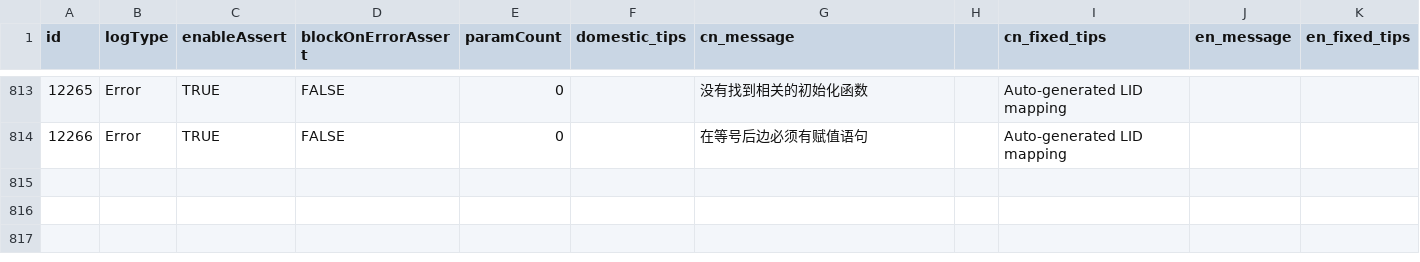
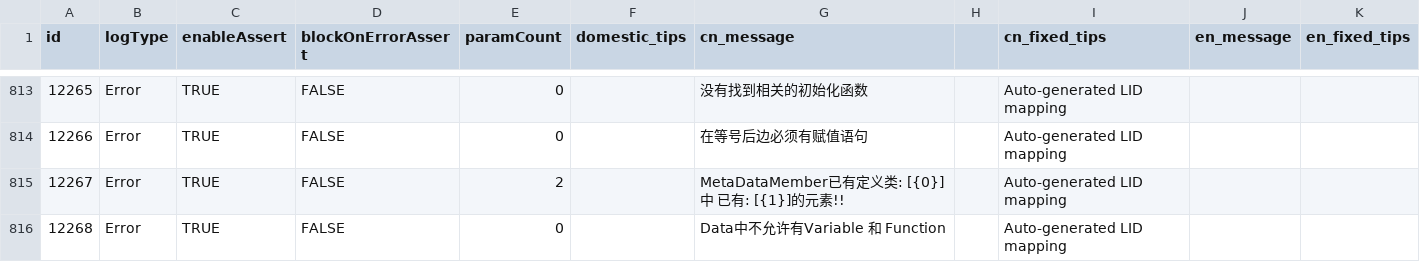
Before and after one commit to kamaba/simple_language, a CSV file: source/Front/Log/ErrorDefinitions.csv, drawn as a sheet; only a part is shown, gaps mark what is left out.

Commit message:
fix data about

```diff
--- a/source/Front/Log/ErrorDefinitions.csv
+++ b/source/Front/Log/ErrorDefinitions.csv
@@ -814 +814,3 @@
 12266,Error,TRUE,FALSE,0,,"在等号后边必须有赋值语句",,Auto-generated LID mapping,,
+12267,Error,TRUE,FALSE,2,,"MetaDataMember已有定义类: [{0}]中 已有: [{1}]的元素!!",,Auto-generated LID mapping,,
+12268,Error,TRUE,FALSE,0,,"Data中不允许有Variable 和 Function",,Auto-generated LID mapping,,
```
Also changed, not shown: 14 other files.
